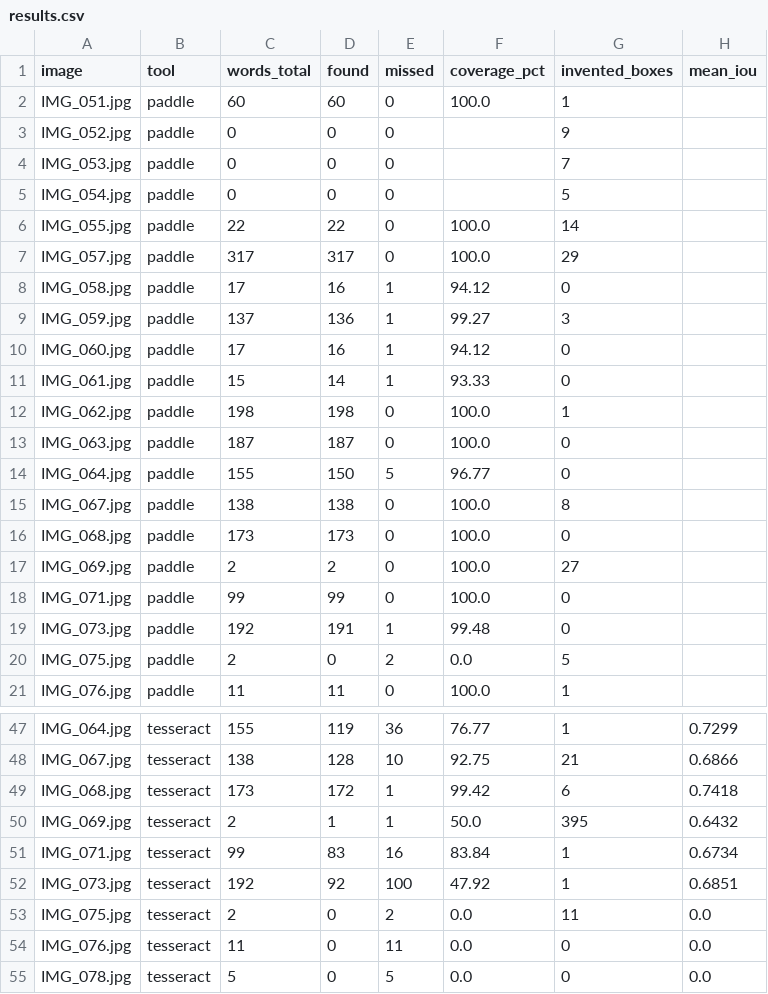
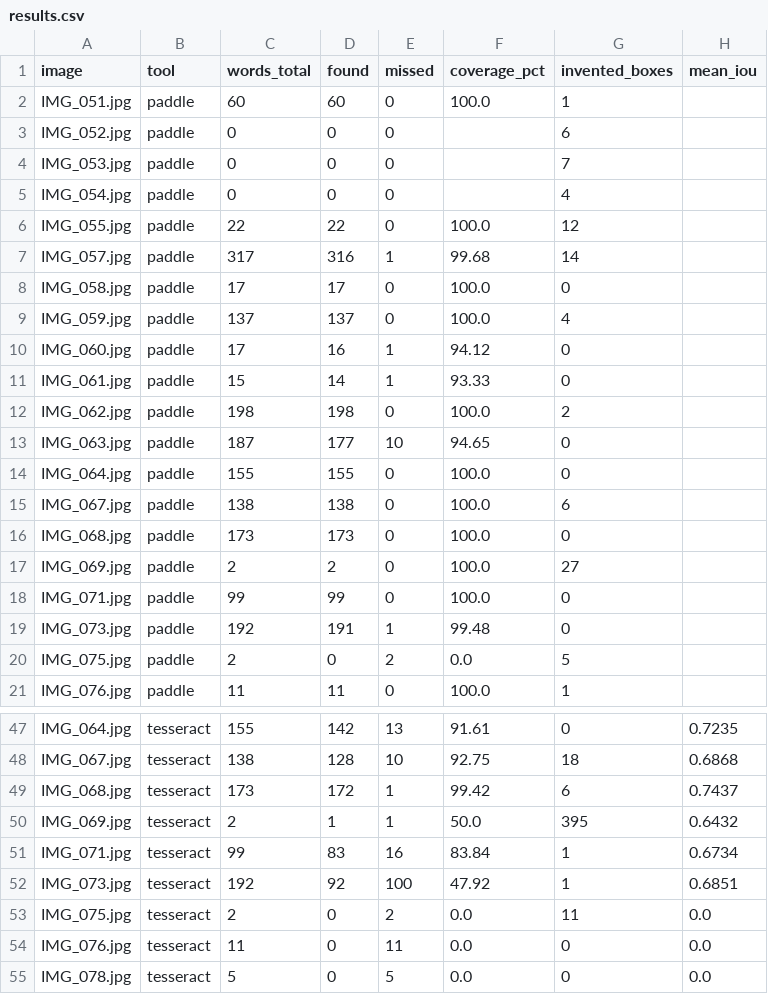
Before and after one commit to Usman0226/OCR_BENCHMARKING, a CSV file: results.csv, drawn as a sheet; only a part is shown, gaps mark what is left out; the diff covers the shown part only; the diff names each change by its address in the sheet, - before the commit and + after, or states it on an @@ line.

```diff
--- a/results.csv
+++ b/results.csv
-G3 (invented_boxes): 9
+G3 (invented_boxes): 6
-G5 (invented_boxes): 5
+G5 (invented_boxes): 4
-G6 (invented_boxes): 14
+G6 (invented_boxes): 12
-D7 (found): 317
+D7 (found): 316
-E7 (missed): 0
+E7 (missed): 1
-F7 (coverage_pct): 100.0
+F7 (coverage_pct): 99.68
-G7 (invented_boxes): 29
+G7 (invented_boxes): 14
-D8 (found): 16
+D8 (found): 17
-E8:E9 (missed): 1
+E8:E9 (missed): 0
-F8 (coverage_pct): 94.12
+F8 (coverage_pct): 100.0
-D9 (found): 136
+D9 (found): 137
-F9 (coverage_pct): 99.27
+F9 (coverage_pct): 100.0
-G9 (invented_boxes): 3
+G9 (invented_boxes): 4
-G12 (invented_boxes): 1
+G12 (invented_boxes): 2
-D13 (found): 187
+D13 (found): 177
-E13 (missed): 0
+E13 (missed): 10
-F13 (coverage_pct): 100.0
+F13 (coverage_pct): 94.65
-D14 (found): 150
+D14 (found): 155
-E14 (missed): 5
+E14 (missed): 0
-F14 (coverage_pct): 96.77
+F14 (coverage_pct): 100.0
-G15 (invented_boxes): 8
+G15 (invented_boxes): 6
-D47 (found): 119
+D47 (found): 142
-E47 (missed): 36
+E47 (missed): 13
-F47 (coverage_pct): 76.77
+F47 (coverage_pct): 91.61
-G47 (invented_boxes): 1
+G47 (invented_boxes): 0
-H47 (mean_iou): 0.7299
+H47 (mean_iou): 0.7235
-G48 (invented_boxes): 21
+G48 (invented_boxes): 18
-H48 (mean_iou): 0.6866
+H48 (mean_iou): 0.6868
-H49 (mean_iou): 0.7418
+H49 (mean_iou): 0.7437
```
Also changed, not shown: 31 edited cells elsewhere in this file, 3 other files.
